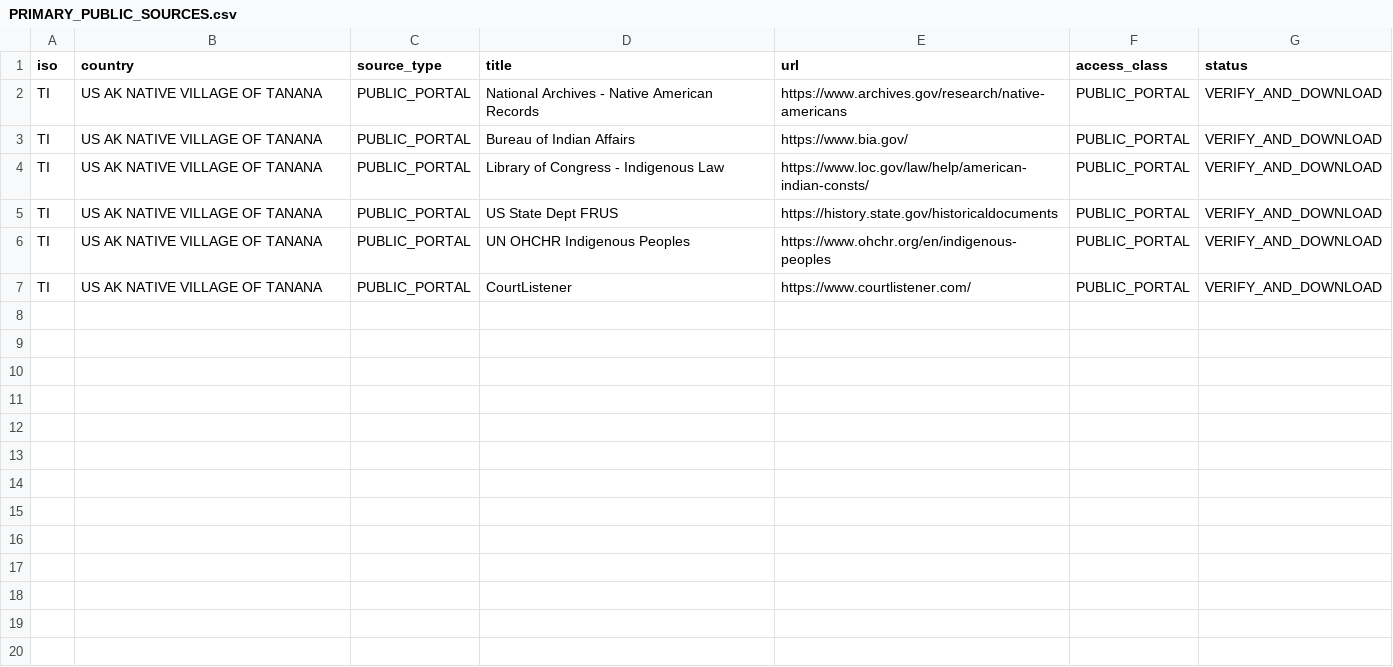
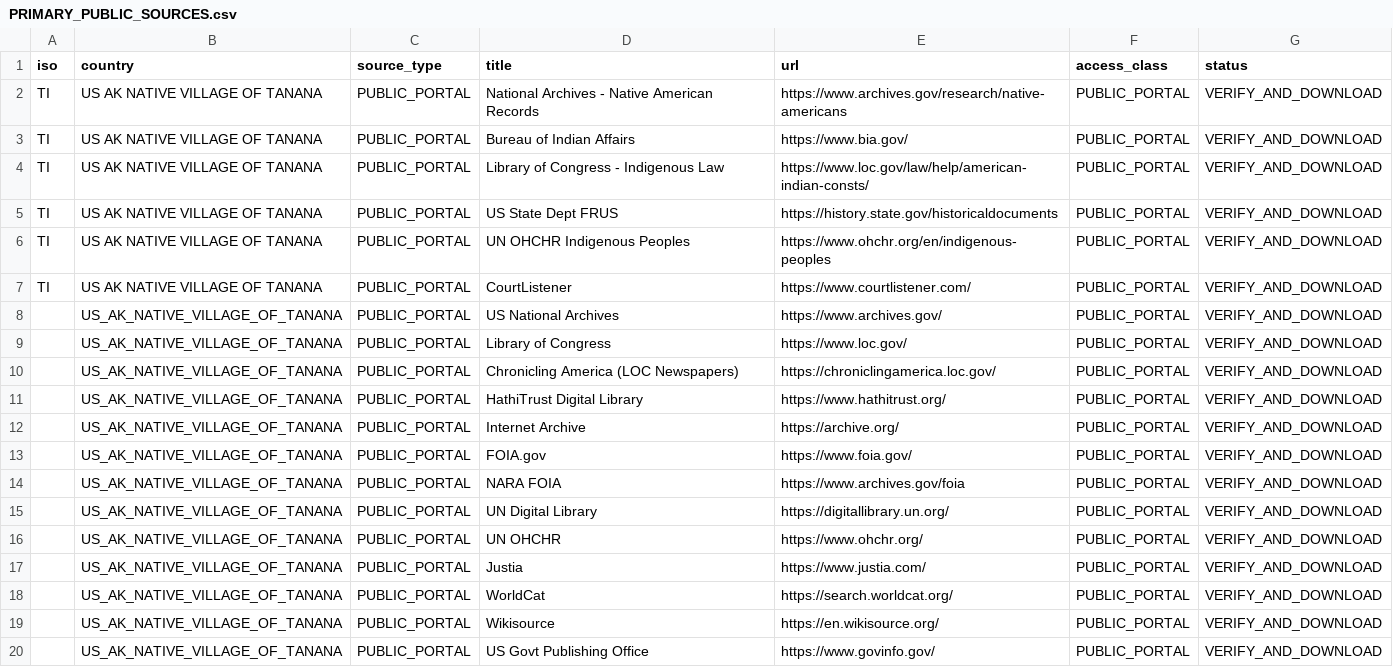
Before and after one commit to GlobalRestitutionAlliance/turtle-island-us-ak-native-village-of-tanana-master-litigation, a CSV file: 03_Evidentiary_Exhibits/PRIMARY_PUBLIC_SOURCES.csv, drawn as a sheet.

Commit message:
Expand primary public source registries (Batch 2)

```diff
--- a/03_Evidentiary_Exhibits/PRIMARY_PUBLIC_SOURCES.csv
+++ b/03_Evidentiary_Exhibits/PRIMARY_PUBLIC_SOURCES.csv
@@ -7 +7,14 @@ TI,US AK NATIVE VILLAGE OF TANANA,PUBLIC_PORTAL,UN OHCHR Indigenous Peoples,http
 TI,US AK NATIVE VILLAGE OF TANANA,PUBLIC_PORTAL,CourtListener,https://www.courtlistener.com/,PUBLIC_PORTAL,VERIFY_AND_DOWNLOAD
+,US_AK_NATIVE_VILLAGE_OF_TANANA,PUBLIC_PORTAL,US National Archives,https://www.archives.gov/,PUBLIC_PORTAL,VERIFY_AND_DOWNLOAD
+,US_AK_NATIVE_VILLAGE_OF_TANANA,PUBLIC_PORTAL,Library of Congress,https://www.loc.gov/,PUBLIC_PORTAL,VERIFY_AND_DOWNLOAD
+,US_AK_NATIVE_VILLAGE_OF_TANANA,PUBLIC_PORTAL,Chronicling America (LOC Newspapers),https://chroniclingamerica.loc.gov/,PUBLIC_PORTAL,VERIFY_AND_DOWNLOAD
+,US_AK_NATIVE_VILLAGE_OF_TANANA,PUBLIC_PORTAL,HathiTrust Digital Library,https://www.hathitrust.org/,PUBLIC_PORTAL,VERIFY_AND_DOWNLOAD
+,US_AK_NATIVE_VILLAGE_OF_TANANA,PUBLIC_PORTAL,Internet Archive,https://archive.org/,PUBLIC_PORTAL,VERIFY_AND_DOWNLOAD
+,US_AK_NATIVE_VILLAGE_OF_TANANA,PUBLIC_PORTAL,FOIA.gov,https://www.foia.gov/,PUBLIC_PORTAL,VERIFY_AND_DOWNLOAD
+,US_AK_NATIVE_VILLAGE_OF_TANANA,PUBLIC_PORTAL,NARA FOIA,https://www.archives.gov/foia,PUBLIC_PORTAL,VERIFY_AND_DOWNLOAD
+,US_AK_NATIVE_VILLAGE_OF_TANANA,PUBLIC_PORTAL,UN Digital Library,https://digitallibrary.un.org/,PUBLIC_PORTAL,VERIFY_AND_DOWNLOAD
+,US_AK_NATIVE_VILLAGE_OF_TANANA,PUBLIC_PORTAL,UN OHCHR,https://www.ohchr.org/,PUBLIC_PORTAL,VERIFY_AND_DOWNLOAD
+,US_AK_NATIVE_VILLAGE_OF_TANANA,PUBLIC_PORTAL,Justia,https://www.justia.com/,PUBLIC_PORTAL,VERIFY_AND_DOWNLOAD
+,US_AK_NATIVE_VILLAGE_OF_TANANA,PUBLIC_PORTAL,WorldCat,https://search.worldcat.org/,PUBLIC_PORTAL,VERIFY_AND_DOWNLOAD
+,US_AK_NATIVE_VILLAGE_OF_TANANA,PUBLIC_PORTAL,Wikisource,https://en.wikisource.org/,PUBLIC_PORTAL,VERIFY_AND_DOWNLOAD
+,US_AK_NATIVE_VILLAGE_OF_TANANA,PUBLIC_PORTAL,US Govt Publishing Office,https://www.govinfo.gov/,PUBLIC_PORTAL,VERIFY_AND_DOWNLOAD
```
Also changed, not shown: 2 other files.
